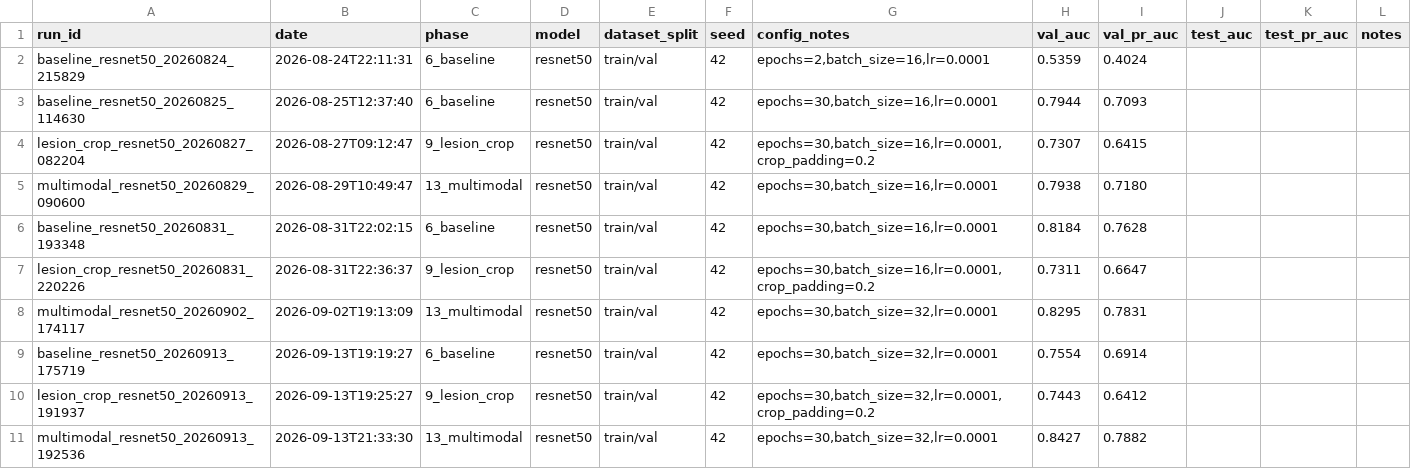
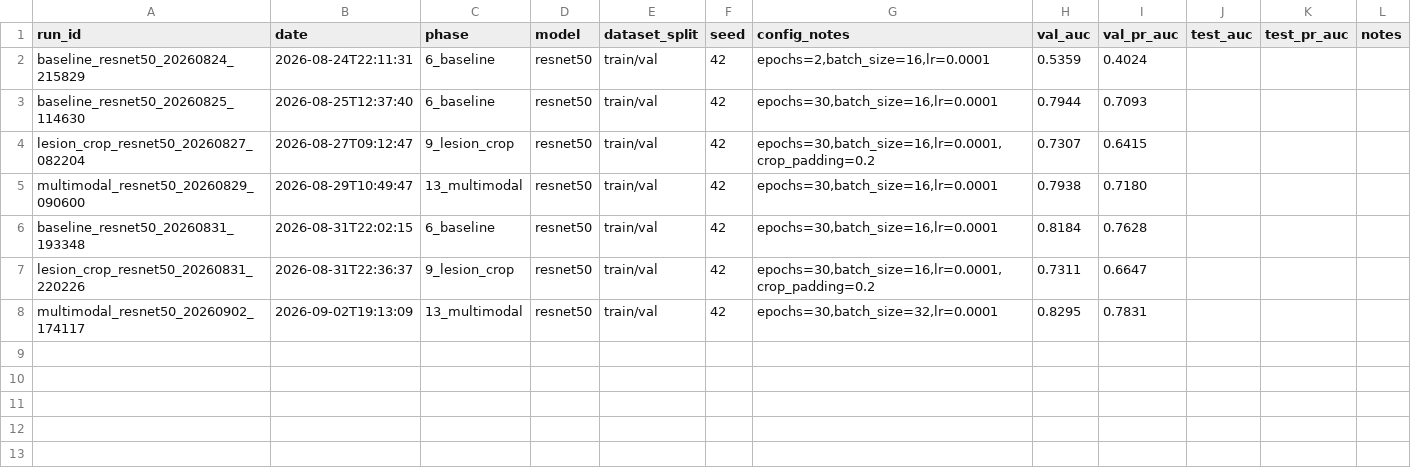
Before and after one commit to ARTiwary/mammotwin, a CSV file: reports/eval_results/experiments_log.csv, drawn as a sheet.

Commit message:
improved sensetivity and tnink about improving accurecy using pretrained models

```diff
--- a/reports/eval_results/experiments_log.csv
+++ b/reports/eval_results/experiments_log.csv
@@ -8,4 +8 @@ lesion_crop_resnet50_20260831_220226,2026-08-31T22:36:37,9_lesion_crop,resnet50,
 multimodal_resnet50_20260902_174117,2026-09-02T19:13:09,13_multimodal,resnet50,train/val,42,"epochs=30,batch_size=32,lr=0.0001",0.8295,0.7831,,,
-baseline_resnet50_20260913_175719,2026-09-13T19:19:27,6_baseline,resnet50,train/val,42,"epochs=30,batch_size=32,lr=0.0001",0.7554,0.6914,,,
-lesion_crop_resnet50_20260913_191937,2026-09-13T19:25:27,9_lesion_crop,resnet50,train/val,42,"epochs=30,batch_size=32,lr=0.0001,crop_padding=0.2",0.7443,0.6412,,,
-multimodal_resnet50_20260913_192536,2026-09-13T21:33:30,13_multimodal,resnet50,train/val,42,"epochs=30,batch_size=32,lr=0.0001",0.8427,0.7882,,,
```
Also changed, not shown: 18 other files.
